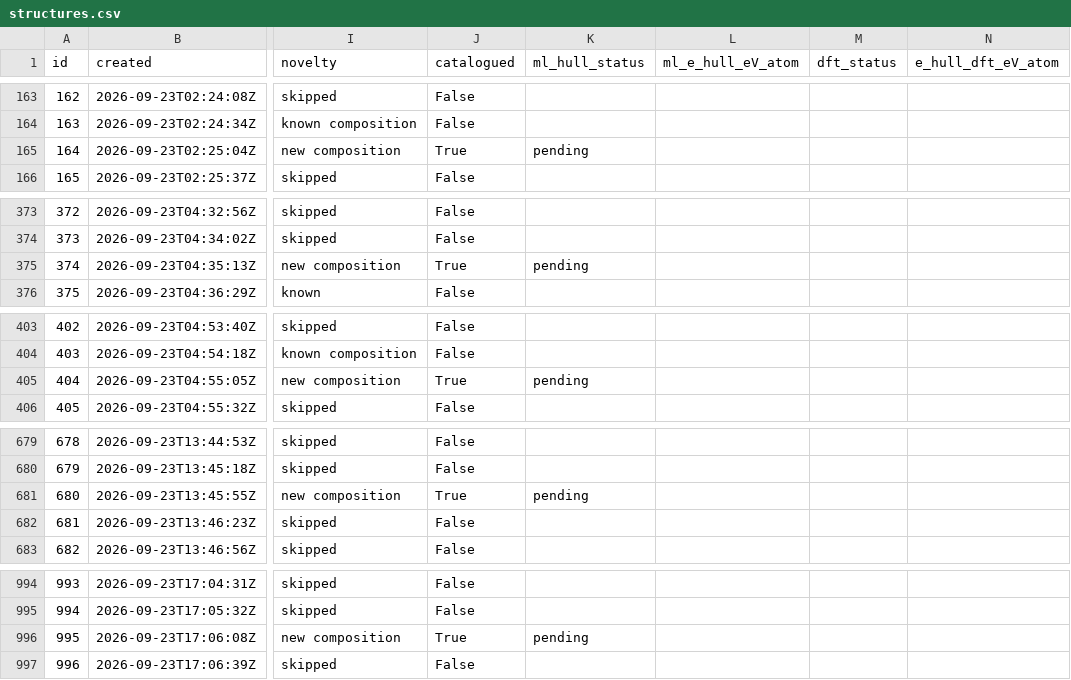
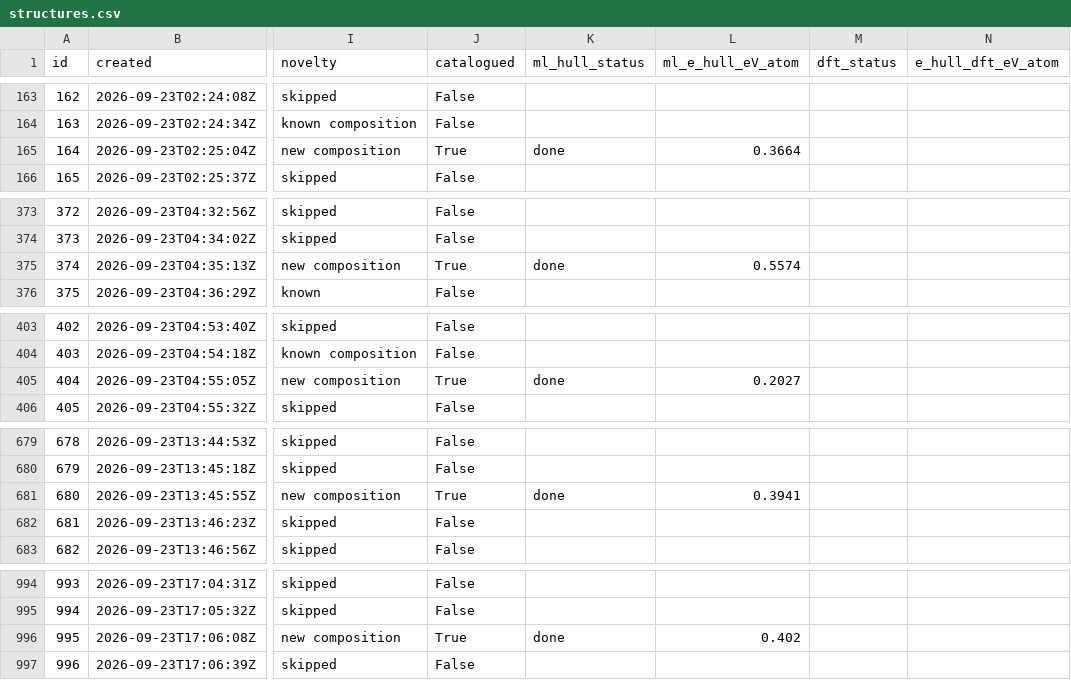
Before and after one commit to zer0contextlost/crystal-lab-data, a CSV file: structures.csv, drawn as a sheet; only a part is shown, gaps mark what is left out; the diff covers the shown part only; the diff names each change by its address in the sheet, - before the commit and + after, or states it on an @@ line.

Commit message:
data: 6137 structures, 19 DFT jobs (8 pass)

```diff
--- a/structures.csv
+++ b/structures.csv
-K165 (ml_hull_status): pending
+K165 (ml_hull_status): done
-L165 (ml_e_hull_eV_atom): (empty)
+L165 (ml_e_hull_eV_atom): 0.3664
-K375 (ml_hull_status): pending
+K375 (ml_hull_status): done
-L375 (ml_e_hull_eV_atom): (empty)
+L375 (ml_e_hull_eV_atom): 0.5574
-K405 (ml_hull_status): pending
+K405 (ml_hull_status): done
-L405 (ml_e_hull_eV_atom): (empty)
+L405 (ml_e_hull_eV_atom): 0.2027
-K681 (ml_hull_status): pending
+K681 (ml_hull_status): done
-L681 (ml_e_hull_eV_atom): (empty)
+L681 (ml_e_hull_eV_atom): 0.3941
-K996 (ml_hull_status): pending
+K996 (ml_hull_status): done
-L996 (ml_e_hull_eV_atom): (empty)
+L996 (ml_e_hull_eV_atom): 0.402
```
Also changed, not shown: 4 added rows and 99 edited cells elsewhere in this file, dft_results.csv, 6 other files.
